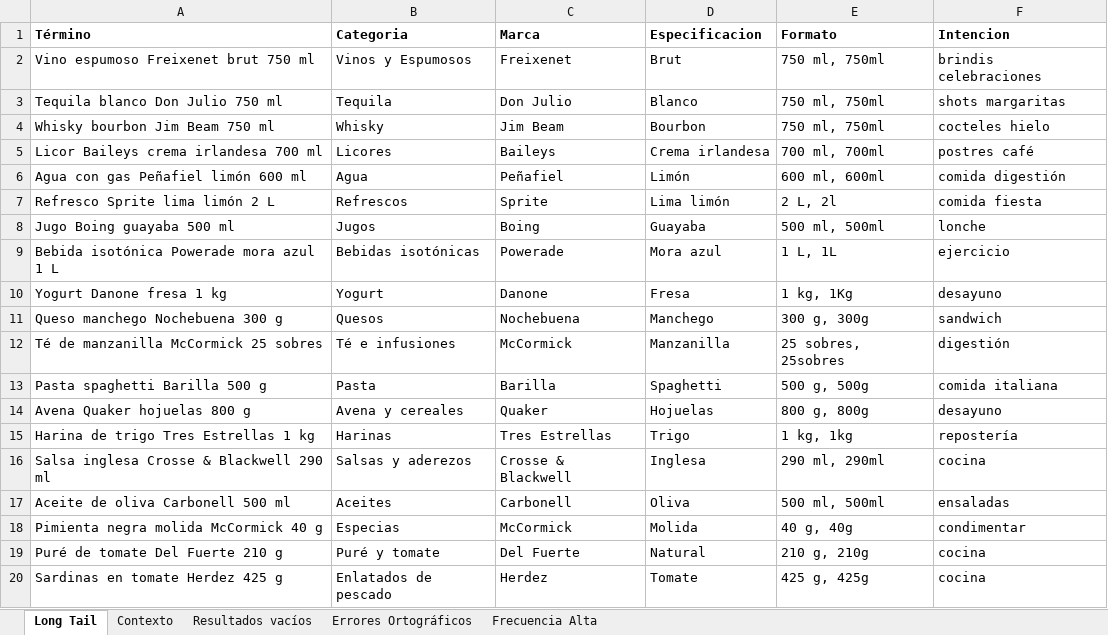
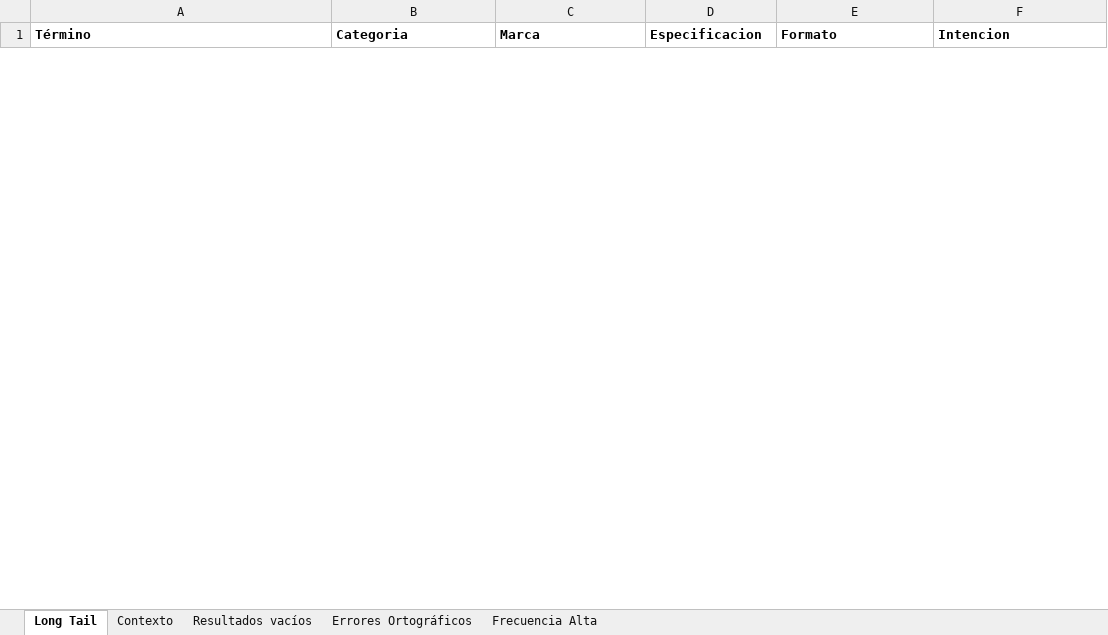
Before and after one commit to sotoatcon/chedraauto, an Excel workbook: data/ChedrahuiQA_Lexico.xlsx, sheet Long Tail, drawn as a sheet; only a part is shown; values as stored, in another font and other column widths than the file's, no borders; removed rows and columns are numbered as before the commit, all else as after; the diff covers the shown part only; the diff names each change by its address in the sheet, - before the commit and + after, or states it on an @@ line.

```diff
--- a/data/ChedrahuiQA_Lexico.xlsx (sheet Long Tail)
+++ b/data/ChedrahuiQA_Lexico.xlsx (sheet Long Tail)
-row 2: Vino espumoso Freixenet brut 750 ml | Vinos y Espumosos | Freixenet | Brut | 750 ml, 750ml | brindis celebraciones
-row 3: Tequila blanco Don Julio 750 ml | Tequila | Don Julio | Blanco | 750 ml, 750ml | shots margaritas
-row 4: Whisky bourbon Jim Beam 750 ml | Whisky | Jim Beam | Bourbon | 750 ml, 750ml | cocteles hielo
-row 5: Licor Baileys crema irlandesa 700 ml | Licores | Baileys | Crema irlandesa | 700 ml, 700ml | postres café
-row 6: Agua con gas Peñafiel limón 600 ml | Agua | Peñafiel | Limón | 600 ml, 600ml | comida digestión
-row 7: Refresco Sprite lima limón 2 L | Refrescos | Sprite | Lima limón | 2 L, 2l | comida fiesta
-row 8: Jugo Boing guayaba 500 ml | Jugos | Boing | Guayaba | 500 ml, 500ml | lonche
-row 9: Bebida isotónica Powerade mora azul 1 L | Bebidas isotónicas | Powerade | Mora azul | 1 L, 1L | ejercicio
-row 10: Yogurt Danone fresa 1 kg | Yogurt | Danone | Fresa | 1 kg, 1Kg | desayuno
-row 11: Queso manchego Nochebuena 300 g | Quesos | Nochebuena | Manchego | 300 g, 300g | sandwich
-row 12: Té de manzanilla McCormick 25 sobres | Té e infusiones | McCormick | Manzanilla | 25 sobres, 25sobres | digestión
-row 13: Pasta spaghetti Barilla 500 g | Pasta | Barilla | Spaghetti | 500 g, 500g | comida italiana
-row 14: Avena Quaker hojuelas 800 g | Avena y cereales | Quaker | Hojuelas | 800 g, 800g | desayuno
-row 15: Harina de trigo Tres Estrellas 1 kg | Harinas | Tres Estrellas | Trigo | 1 kg, 1kg | repostería
-row 16: Salsa inglesa Crosse & Blackwell 290 ml | Salsas y aderezos | Crosse & Blackwell | Inglesa | 290 ml, 290ml | cocina
-row 17: Aceite de oliva Carbonell 500 ml | Aceites | Carbonell | Oliva | 500 ml, 500ml | ensaladas
-row 18: Pimienta negra molida McCormick 40 g | Especias | McCormick | Molida | 40 g, 40g | condimentar
-row 19: Puré de tomate Del Fuerte 210 g | Puré y tomate | Del Fuerte | Natural | 210 g, 210g | cocina
-row 20: Sardinas en tomate Herdez 425 g | Enlatados de pescado | Herdez | Tomate | 425 g, 425g | cocina
```
Also changed, not shown: 25 added rows and 31 removed rows elsewhere in this sheet, sheet Frecuencia Alta, sheet Errores Ortográficos, sheet Resultados vacíos, data/FlujosTransaccionales.xlsx, 23 other files.
